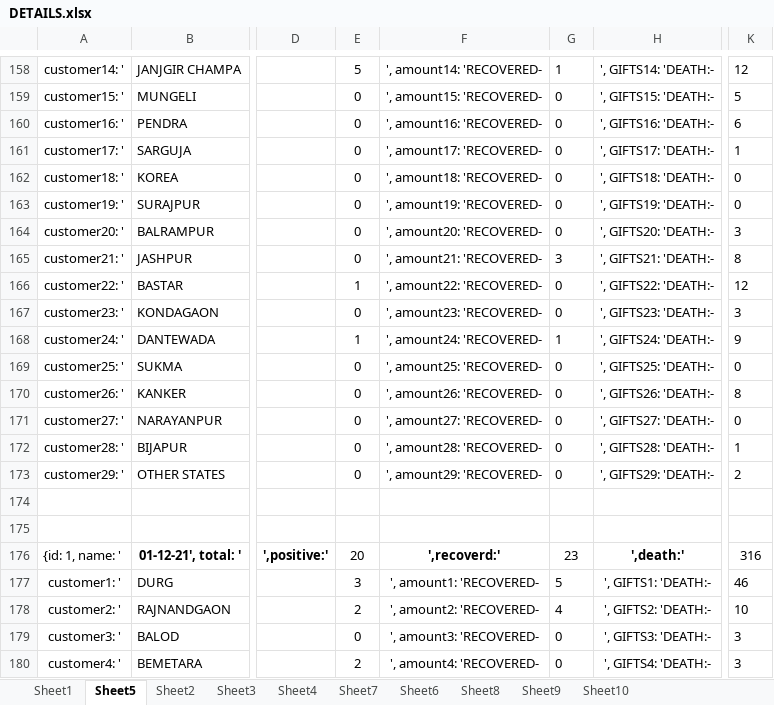
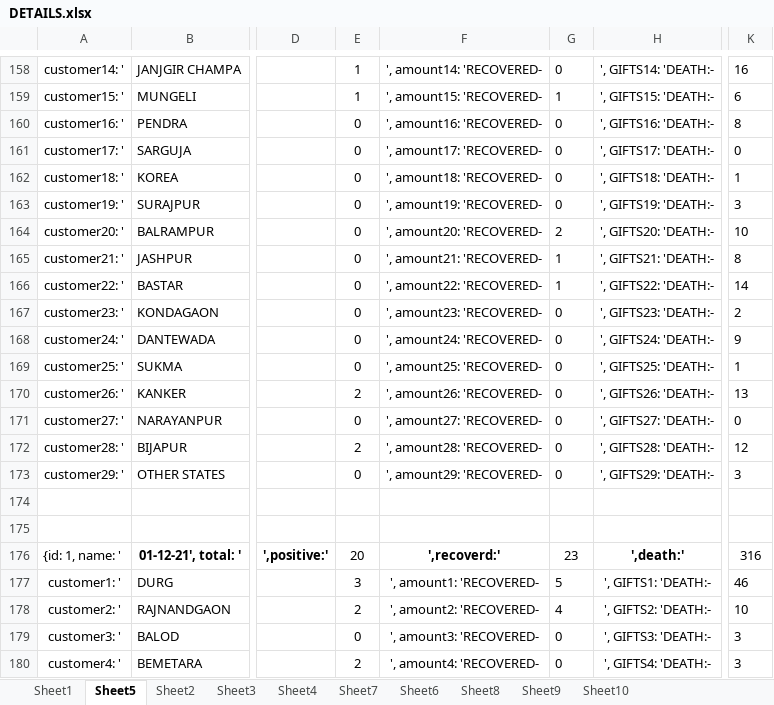
Before and after one commit to hunkaammy/mywebsite, an Excel workbook: covidcg/DETAILS.xlsx, sheet Sheet5, drawn as a sheet; only a part is shown, gaps mark what is left out; values as stored, in another font and other column widths than the file's, no borders; conditional formats not drawn; the diff covers the shown part only; the diff names each change by its address in the sheet, - before the commit and + after, or states it on an @@ line.

```diff
--- a/covidcg/DETAILS.xlsx (sheet Sheet5)
+++ b/covidcg/DETAILS.xlsx (sheet Sheet5)
-E158: 5
+E158: 1
-G158: 1
+G158: 0
-K158: 12
+K158: 16
-E159: 0
+E159: 1
-G159: 0
+G159: 1
-K159: 5
+K159: 6
-K160: 6
+K160: 8
-K161: 1
+K161: 0
-K162: 0
+K162: 1
-K163: 0
+K163: 3
-G164: 0
+G164: 2
-K164: 3
+K164: 10
-G165: 3
+G165: 1
-E166: 1
+E166: 0
-G166: 0
+G166: 1
-K166: 12
+K166: 14
-K167: 3
+K167: 2
-E168: 1
+E168: 0
-G168: 1
+G168: 0
-K169: 0
+K169: 1
-E170: 0
+E170: 2
-K170: 8
+K170: 13
-E172: 0
+E172: 2
-K172: 1
+K172: 12
-K173: 2
+K173: 3
```
Also changed, not shown: 34 edited cells elsewhere in this sheet, 1 other file.
